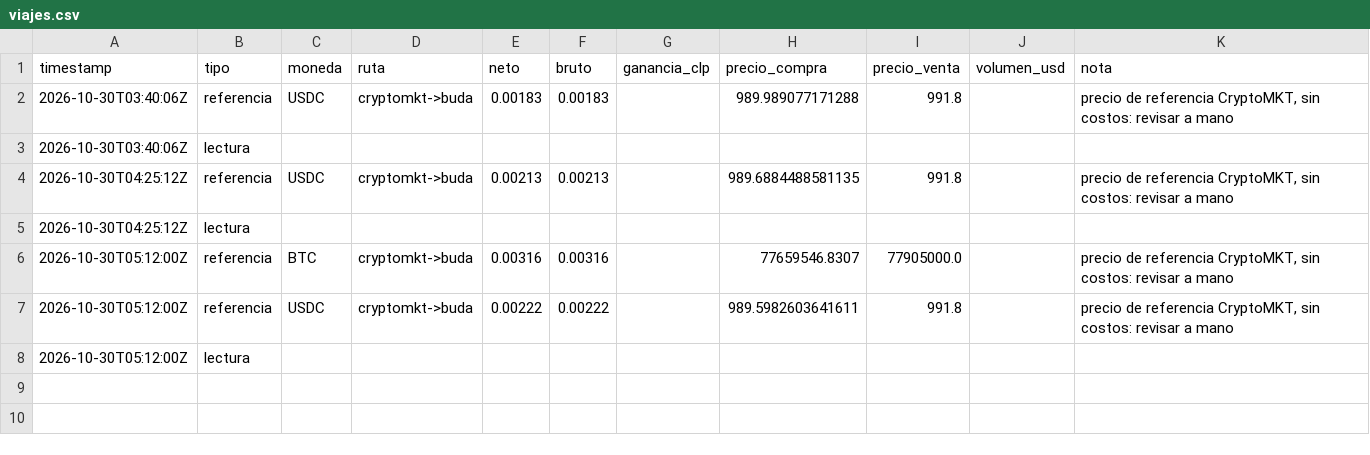
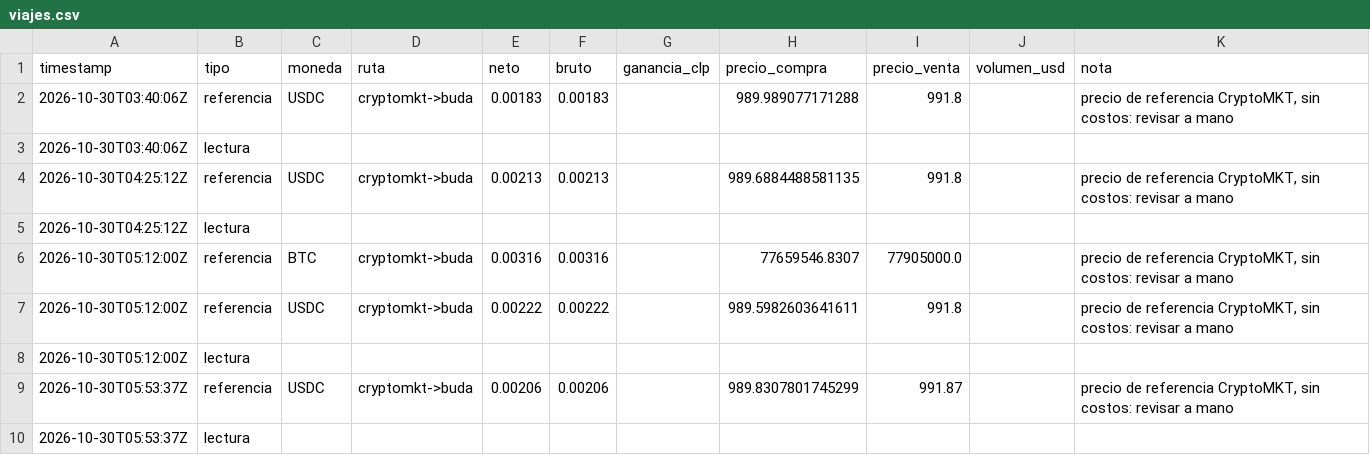
Before and after one commit to puribeg-maker/Arbitraje, a CSV file: viajes/data/viajes.csv, drawn as a sheet; the diff names each change by its address in the sheet, - before the commit and + after, or states it on an @@ line.

```diff
--- a/viajes/data/viajes.csv
+++ b/viajes/data/viajes.csv
+row 9: 2026-10-30T05:53:37Z | referencia | USDC | cryptomkt->buda | 0.00206 | 0.00206 |  | 989.8307801745299 | 991.87 |  | precio de referencia CryptoMKT, sin costos: revisar a mano
+row 10: 2026-10-30T05:53:37Z | lectura
```
